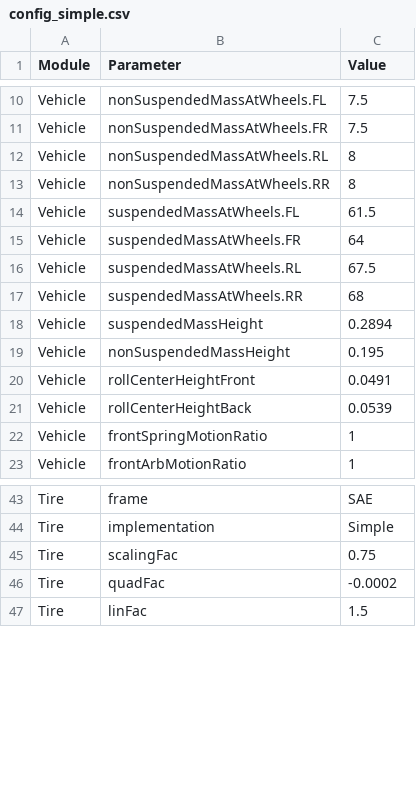
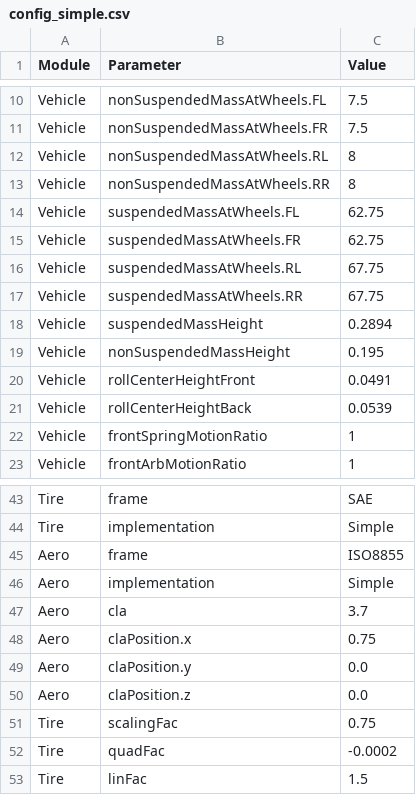
Before and after one commit to PGRacing-Team-Vehicle-Perfomance/laptime_simulator, a CSV file: config_simple.csv, drawn as a sheet; only a part is shown, gaps mark what is left out.

```diff
--- a/config_simple.csv
+++ b/config_simple.csv
@@ -13,6 +13,6 @@ Vehicle,nonSuspendedMassAtWheels.RL,8
 Vehicle,nonSuspendedMassAtWheels.RR,8
-Vehicle,suspendedMassAtWheels.FL,61.5
-Vehicle,suspendedMassAtWheels.FR,64
-Vehicle,suspendedMassAtWheels.RL,67.5
-Vehicle,suspendedMassAtWheels.RR,68
+Vehicle,suspendedMassAtWheels.FL,62.75
+Vehicle,suspendedMassAtWheels.FR,62.75
+Vehicle,suspendedMassAtWheels.RL,67.75
+Vehicle,suspendedMassAtWheels.RR,67.75
 Vehicle,suspendedMassHeight,0.2894
@@ -44,2 +44,8 @@ Tire,frame,SAE
 Tire,implementation,Simple
+Aero,frame,ISO8855
+Aero,implementation,Simple
+Aero,cla,3.7
+Aero,claPosition.x,0.75
+Aero,claPosition.y,0.0
+Aero,claPosition.z,0.0
 Tire,scalingFac,0.75
```
Also changed, not shown: config_pacejka_v1.csv, config_pacejka_v2.csv, 12 other files.
